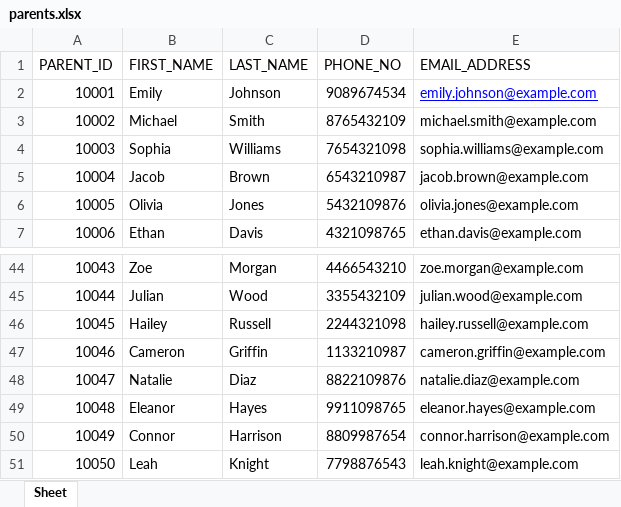
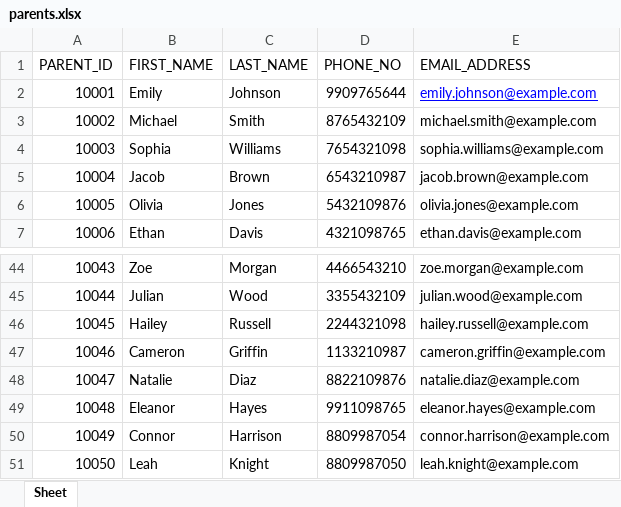
Before and after one commit to Damodharan28/Attendance_Tracking_System, an Excel workbook: parents.xlsx, sheet Sheet, drawn as a sheet; only a part is shown, gaps mark what is left out; values as stored, in another font and other column widths than the file's, no borders; the diff names each change by its address in the sheet, - before the commit and + after, or states it on an @@ line.

Commit message:
attendance excel

```diff
--- a/parents.xlsx (sheet Sheet)
+++ b/parents.xlsx (sheet Sheet)
-D2 (PHONE_NO): 9089674534
+D2 (PHONE_NO): 9909765644
-D50 (PHONE_NO): 8809987654
+D50 (PHONE_NO): 8809987054
-D51 (PHONE_NO): 7798876543
+D51 (PHONE_NO): 8809987050
```
Also changed, not shown: 3 other files.
